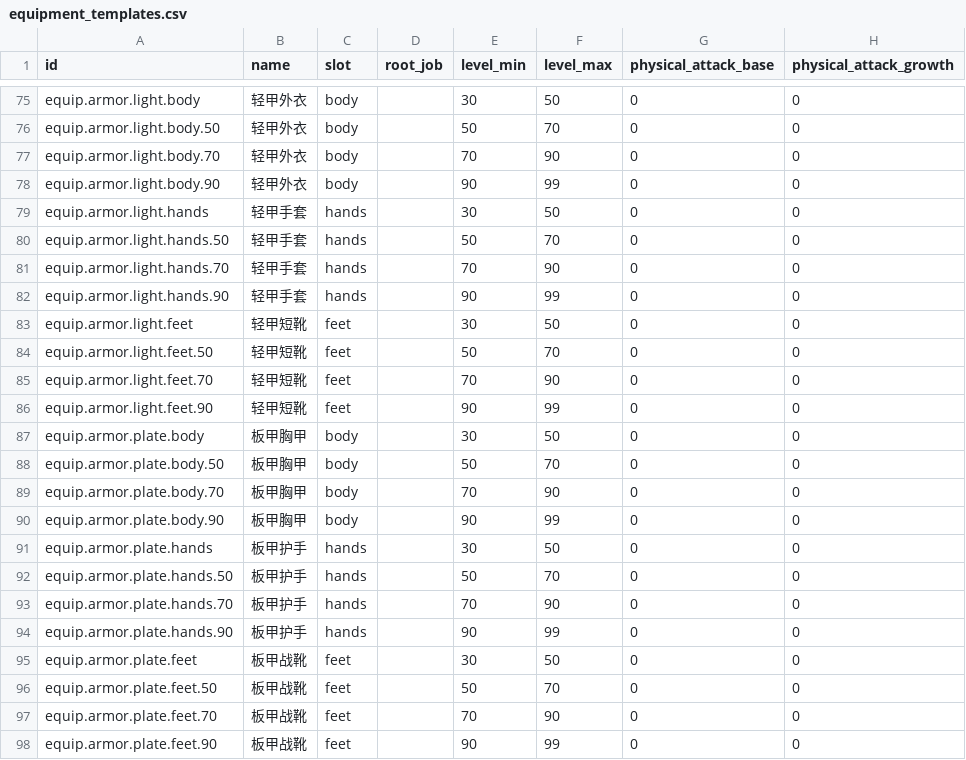
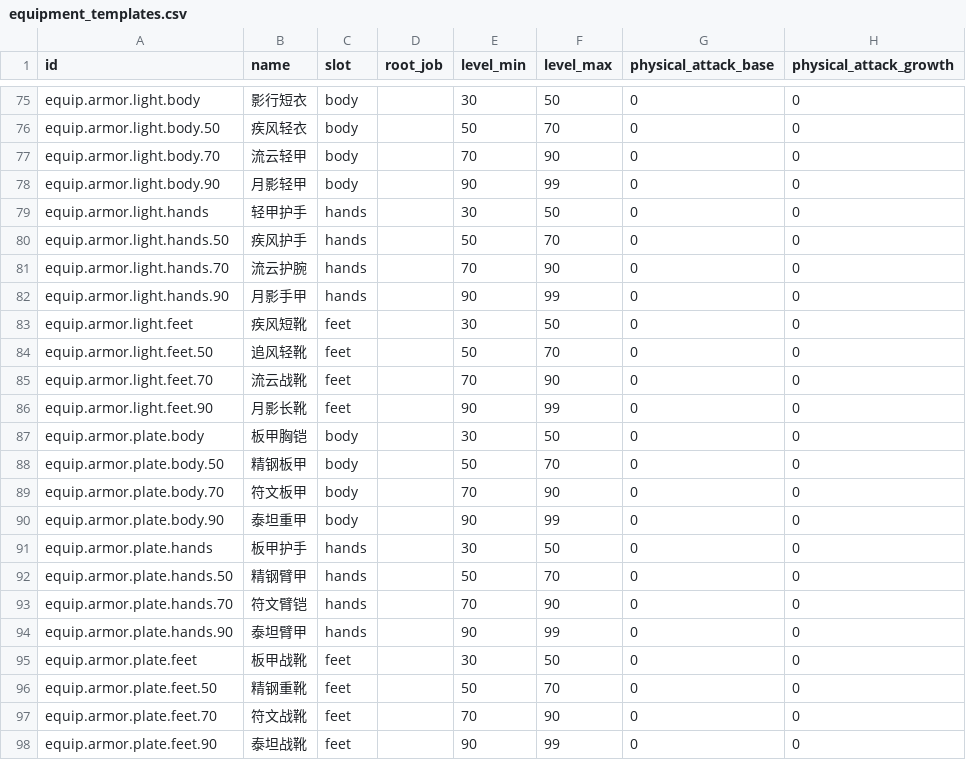
Before and after one commit to TangerineSpecter/O-Doc, a CSV file: docs/data/combat/equipment_templates.csv, drawn as a sheet; only a part is shown, gaps mark what is left out; the diff covers the shown part only; the diff names each change by its address in the sheet, - before the commit and + after, or states it on an @@ line.

```diff
--- a/docs/data/combat/equipment_templates.csv
+++ b/docs/data/combat/equipment_templates.csv
-B75 (name): 轻甲外衣
+B75 (name): 影行短衣
-B76 (name): 轻甲外衣
+B76 (name): 疾风轻衣
-B77 (name): 轻甲外衣
+B77 (name): 流云轻甲
-B78 (name): 轻甲外衣
+B78 (name): 月影轻甲
-B79 (name): 轻甲手套
+B79 (name): 轻甲护手
-B80 (name): 轻甲手套
+B80 (name): 疾风护手
-B81 (name): 轻甲手套
+B81 (name): 流云护腕
-B82 (name): 轻甲手套
+B82 (name): 月影手甲
-B83 (name): 轻甲短靴
+B83 (name): 疾风短靴
-B84 (name): 轻甲短靴
+B84 (name): 追风轻靴
-B85 (name): 轻甲短靴
+B85 (name): 流云战靴
-B86 (name): 轻甲短靴
+B86 (name): 月影长靴
-B87 (name): 板甲胸甲
+B87 (name): 板甲胸铠
-B88 (name): 板甲胸甲
+B88 (name): 精钢板甲
-B89 (name): 板甲胸甲
+B89 (name): 符文板甲
-B90 (name): 板甲胸甲
+B90 (name): 泰坦重甲
-B92 (name): 板甲护手
+B92 (name): 精钢臂甲
-B93 (name): 板甲护手
+B93 (name): 符文臂铠
-B94 (name): 板甲护手
+B94 (name): 泰坦臂甲
-B96 (name): 板甲战靴
+B96 (name): 精钢重靴
-B97 (name): 板甲战靴
+B97 (name): 符文战靴
-B98 (name): 板甲战靴
+B98 (name): 泰坦战靴
```
Also changed, not shown: 56 edited cells elsewhere in this file, system_settings/agent_world/combat/data/equipment_templates.csv, 48 other files.
